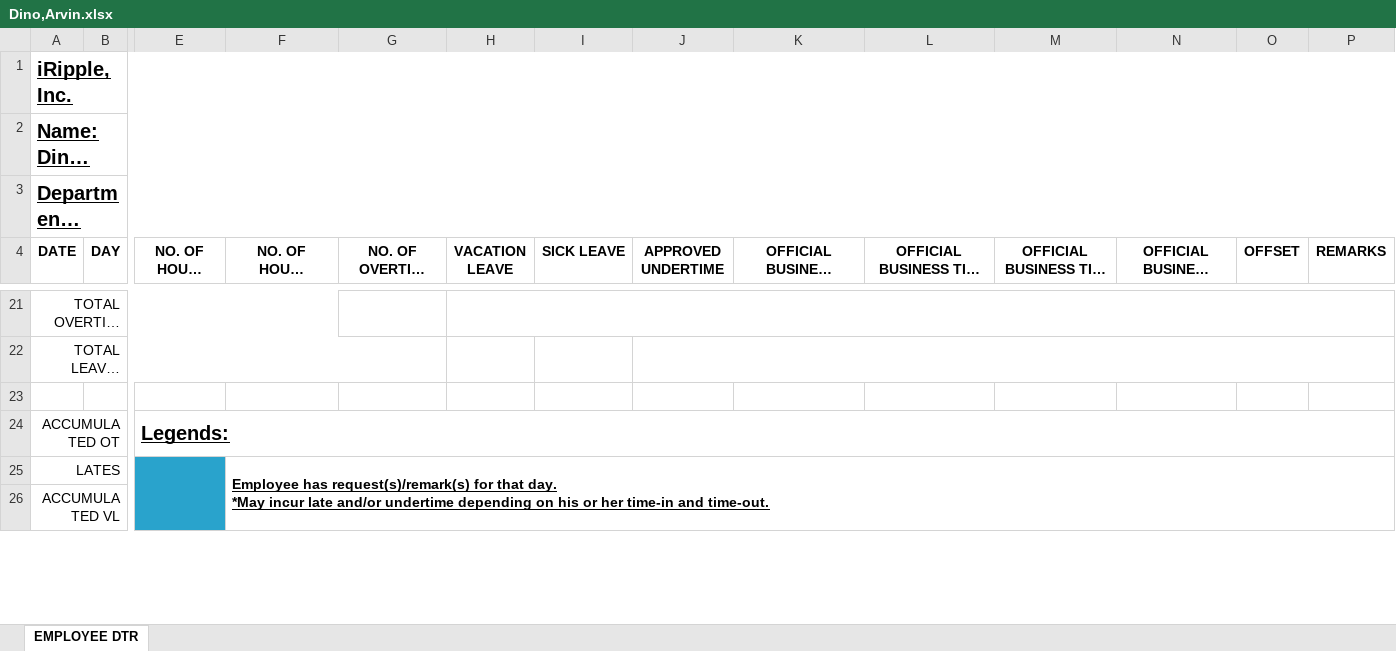
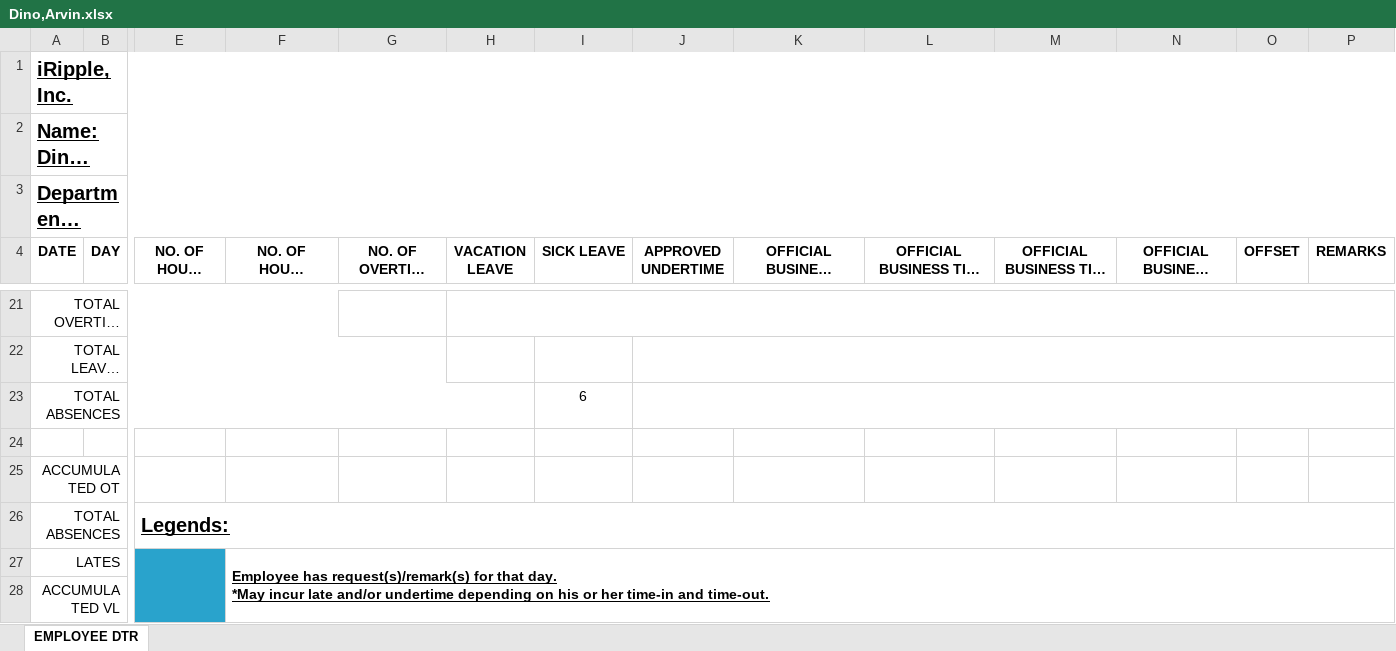
Before and after one commit to batakerboy/csvtoexcel, an Excel workbook: exceltocsv/public/reports/employee dtr/Dino,Arvin.xlsx, sheet EMPLOYEE DTR, drawn as a sheet; only a part is shown, gaps mark what is left out; long unchanged cells end in …; values as stored, in another font and other column widths than the file's, no borders; removed rows and columns are numbered as before the commit, all else as after; rows hold the shown columns only; the diff names each change by its address in the sheet, - before the commit and + after, or states it on an @@ line.

```diff
--- a/exceltocsv/public/reports/employee dtr/Dino,Arvin.xlsx (sheet EMPLOYEE DTR)
+++ b/exceltocsv/public/reports/employee dtr/Dino,Arvin.xlsx (sheet EMPLOYEE DTR)
+row 23: TOTAL ABSENCES |  |  |  |  |  | 6
-E25 (NO. OF HOURS LATE): Legends:
+E25 (NO. OF HOURS LATE): (empty)
-E24:P24 merged
+row 26: TOTAL ABSENCES |  | Legends:
```
Also changed, not shown: exceltocsv/public/reports/DTRSUMMARY.xlsx, exceltocsv/public/reports/employee dtr/Arceo,Arwin.xlsx, 56 other files.
